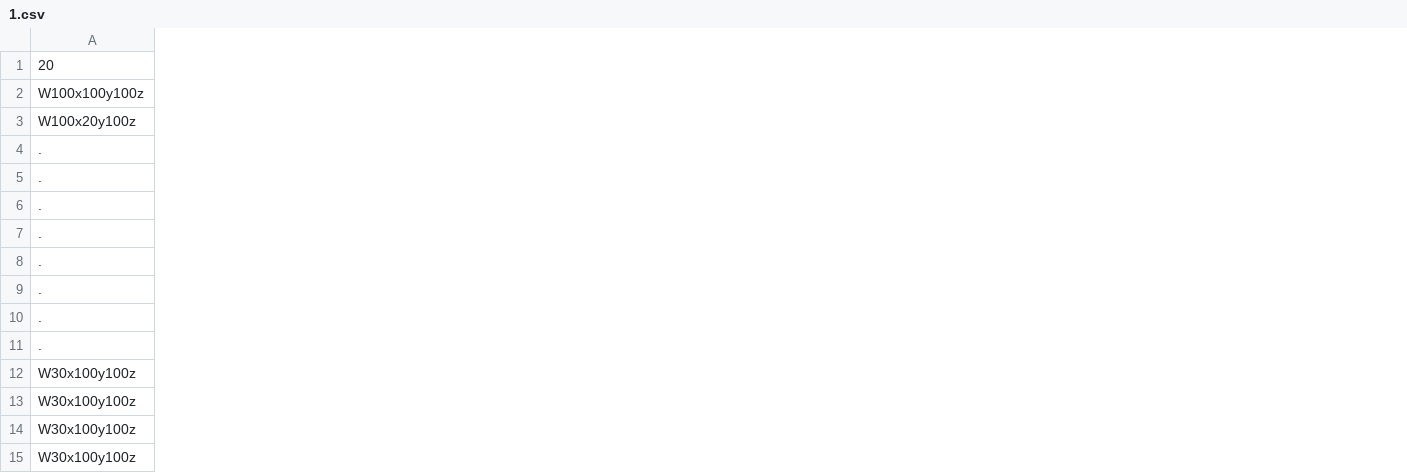
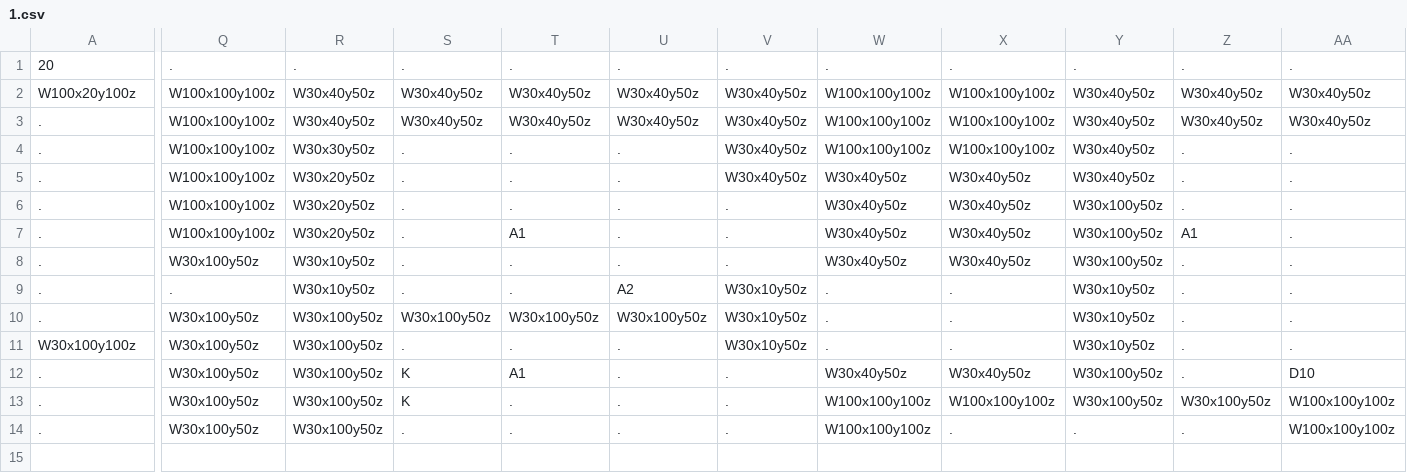
Before and after one commit to Auranapse/Studio-Project-3---Potato-Locomotive, a CSV file: Life/GameData/Maps/1.csv, drawn as a sheet; only a part is shown, gaps mark what is left out; removed rows and columns are numbered as before the commit, all else as after; rows hold the shown columns only; the diff covers the shown part only; the diff names each change by its address in the sheet, - before the commit and + after, or states it on an @@ line.

```diff
--- a/Life/GameData/Maps/1.csv
+++ b/Life/GameData/Maps/1.csv
+column Q, rows 1-14: . | W100x100y100z | W100x100y100z | W100x100y100z | W100x100y100z | W100x100y100z | W100x100y100z | W30x100y50z | . | W30x100y50z | W30x100y50z | W30x100y50z | W30x100y50z | W30x100y50z
+column R, rows 1-14: . | W30x40y50z | W30x40y50z | W30x30y50z | W30x20y50z | W30x20y50z | W30x20y50z | W30x10y50z | W30x10y50z | W30x100y50z | W30x100y50z | W30x100y50z | W30x100y50z | W30x100y50z
+column S, rows 1-14: . | W30x40y50z | W30x40y50z | . | . | . | . | . | . | W30x100y50z | . | K | K | .
+column T, rows 1-14: . | W30x40y50z | W30x40y50z | . | . | . | A1 | . | . | W30x100y50z | . | A1 | . | .
+column U, rows 1-14: . | W30x40y50z | W30x40y50z | . | . | . | . | . | A2 | W30x100y50z | . | . | . | .
+column V, rows 1-14: . | W30x40y50z | W30x40y50z | W30x40y50z | W30x40y50z | . | . | . | W30x10y50z | W30x10y50z | W30x10y50z | . | . | .
+column W, rows 1-14: . | W100x100y100z | W100x100y100z | W100x100y100z | W30x40y50z | W30x40y50z | W30x40y50z | W30x40y50z | . | . | . | W30x40y50z | W100x100y100z | W100x100y100z
+column X, rows 1-14: . | W100x100y100z | W100x100y100z | W100x100y100z | W30x40y50z | W30x40y50z | W30x40y50z | W30x40y50z | . | . | . | W30x40y50z | W100x100y100z | .
+column Y, rows 1-14: . | W30x40y50z | W30x40y50z | W30x40y50z | W30x40y50z | W30x100y50z | W30x100y50z | W30x100y50z | W30x10y50z | W30x10y50z | W30x10y50z | W30x100y50z | W30x100y50z | .
+column Z, rows 1-14: . | W30x40y50z | W30x40y50z | . | . | . | A1 | . | . | . | . | . | W30x100y50z | .
+column AA, rows 1-14: . | W30x40y50z | W30x40y50z | . | . | . | . | . | . | . | . | D10 | W100x100y100z | W100x100y100z
-row 2: W100x100y100z
-A12:A14: W30x100y100z
+A12:A14: .
```
Also changed, not shown: 1 added column and 9 edited cells elsewhere in this file, 2 other files.
